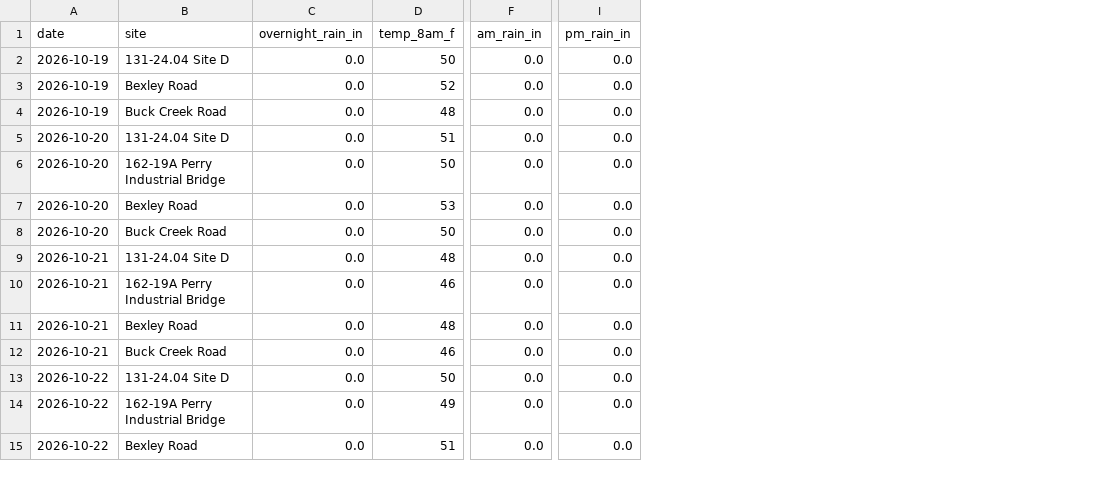
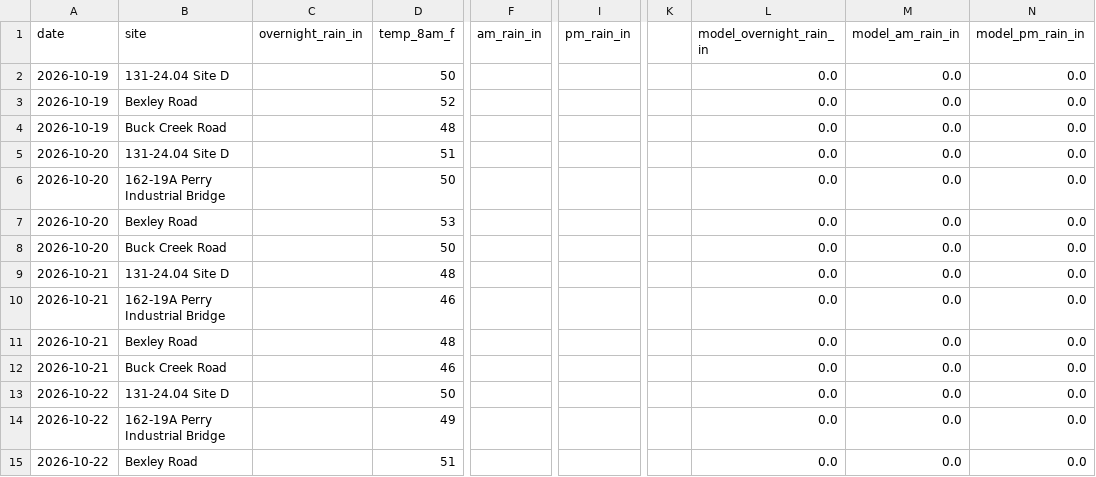
Before and after one commit to chazbreaux/twajobsiteweather, a CSV file: data/daily.csv, drawn as a sheet; only a part is shown, gaps mark what is left out; the diff covers the shown part only; the diff names each change by its address in the sheet, - before the commit and + after, or states it on an @@ line.

```diff
--- a/data/daily.csv
+++ b/data/daily.csv
+column K, empty
+column L (model_overnight_rain_in), rows 2-15: all 0.0
+column M (model_am_rain_in), rows 2-15: all 0.0
+column N (model_pm_rain_in), rows 2-15: all 0.0
-C2:C15 (overnight_rain_in): 0.0
+C2:C15 (overnight_rain_in): (empty)
-F2:F15 (am_rain_in): 0.0
+F2:F15 (am_rain_in): (empty)
-I2:I15 (pm_rain_in): 0.0
+I2:I15 (pm_rain_in): (empty)
```
Also changed, not shown: 111 edited cells elsewhere in this file, 1 other file.
